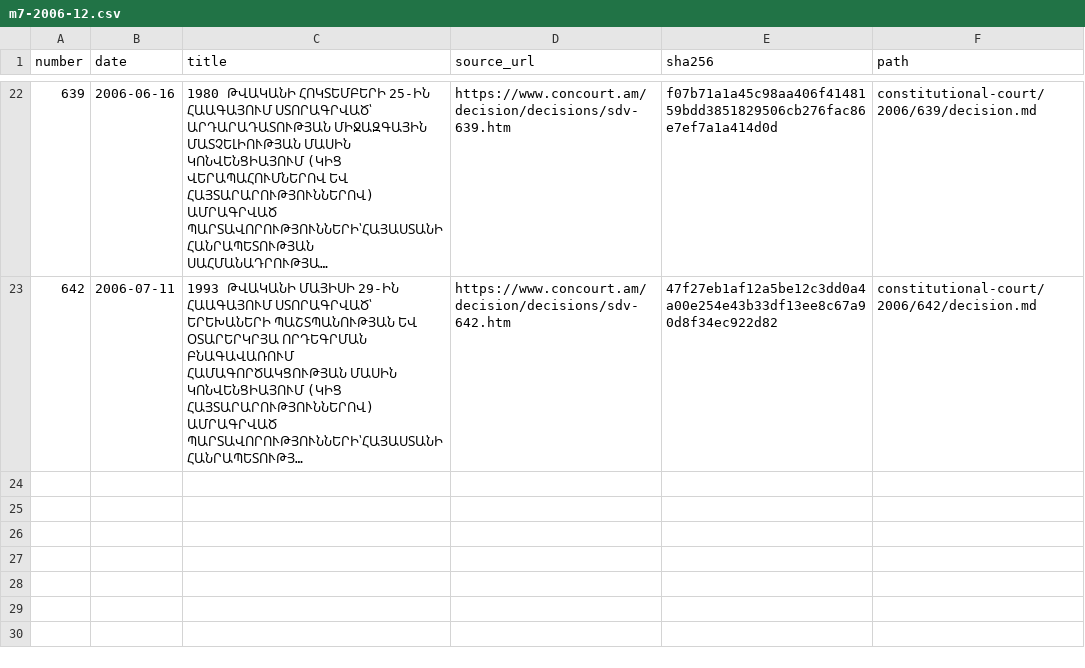
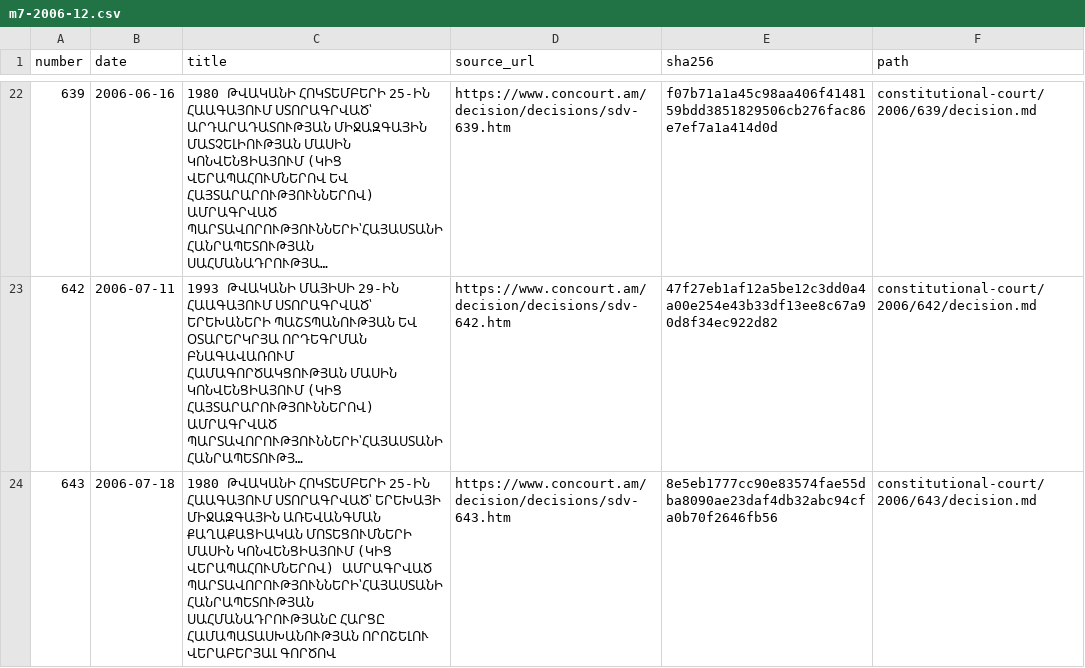
Before and after one commit to lexifina/armenia-law, a CSV file: data/constitutional-court/m7-2006-12.csv, drawn as a sheet; only a part is shown, gaps mark what is left out; long unchanged cells end in …; the diff names each change by its address in the sheet, - before the commit and + after, or states it on an @@ line.

Commit message:
Constitutional Court decision ՍԴՈ-643
In-force: 2006-07-18
Kind: original
History: as-enacted
Source: https://www.concourt.am/decision/decisions/sdv-643.htm
In-force basis: Court adoption date in its decision listing

```diff
--- a/data/constitutional-court/m7-2006-12.csv
+++ b/data/constitutional-court/m7-2006-12.csv
+row 24: 643 | 2006-07-18 | 1980 ԹՎԱԿԱՆԻ ՀՈԿՏԵՄԲԵՐԻ 25-ԻՆ ՀԱԱԳԱՅՈՒՄ ՍՏՈՐԱԳՐՎԱԾ՝ ԵՐԵԽԱՅԻ ՄԻՋԱԶԳԱՅԻՆ ԱՌԵՎԱՆԳՄԱՆ ՔԱՂԱՔԱՑԻԱԿԱՆ ՄՈՏԵՑՈՒՄՆԵՐԻ ՄԱՍԻՆ ԿՈՆՎԵՆՑԻԱՅՈՒՄ (ԿԻՑ ՎԵՐԱՊԱՀՈՒՄՆԵՐՈՎ) ԱՄՐԱԳՐՎԱԾ ՊԱՐՏԱՎՈՐՈՒԹՅՈՒՆՆԵՐԻ՝ՀԱՅԱՍՏԱՆԻ ՀԱՆՐԱՊԵՏՈՒԹՅԱՆ ՍԱՀՄԱՆԱԴՐՈՒԹՅԱՆԸ ՀԱՐՑԸ ՀԱՄԱՊԱՏԱՍԽԱՆՈՒԹՅԱՆ ՈՐՈՇԵԼՈՒ ՎԵՐԱԲԵՐՅԱԼ ԳՈՐԾՈՎ | https://www.concourt.am/decision/decisions/sdv-643.htm | 8e5eb1777cc90e83574fae55dba8090ae23daf4db32abc94cfa0b70f2646fb56 | constitutional-court/2006/643/decision.md
```
Also changed, not shown: 1 other file.
